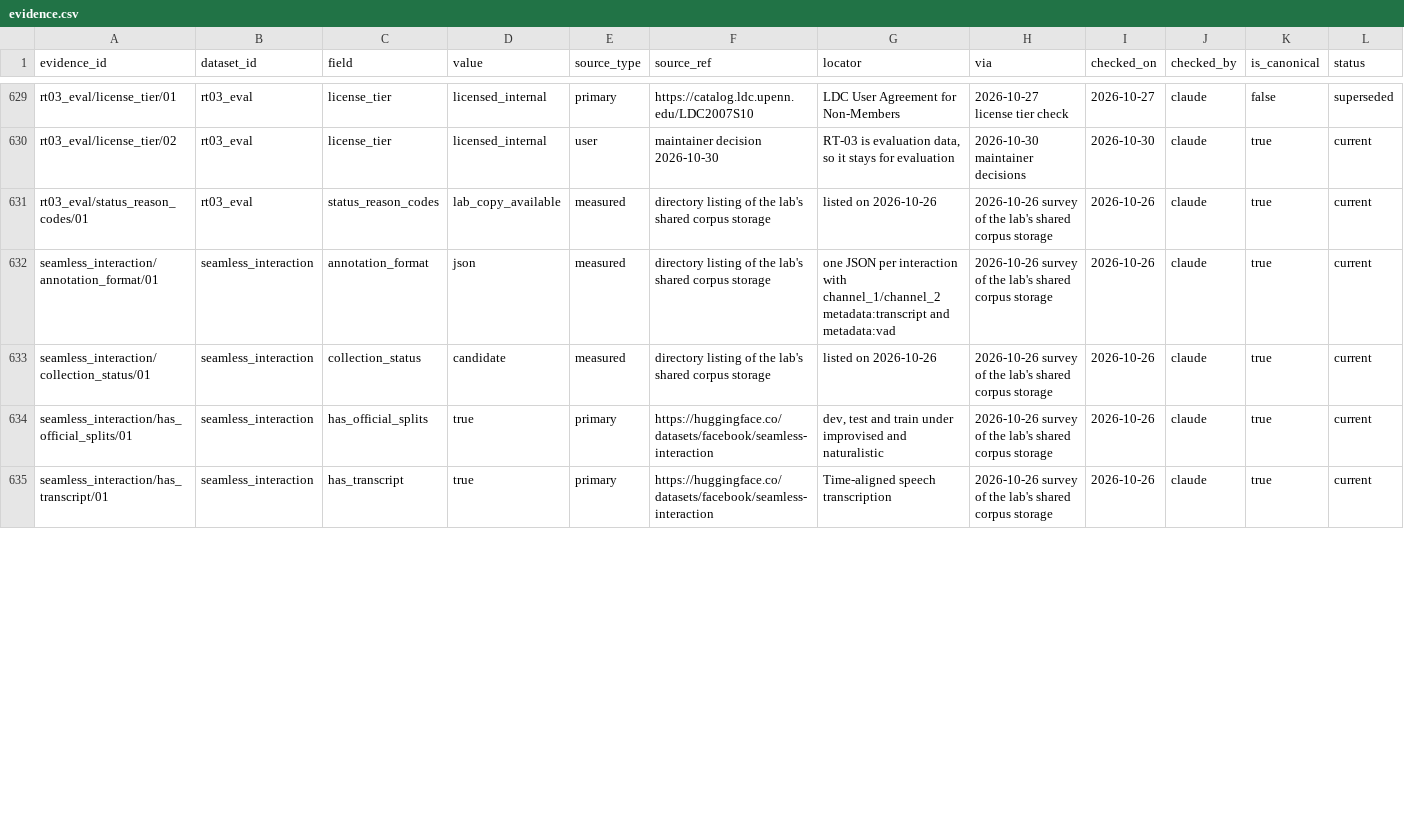
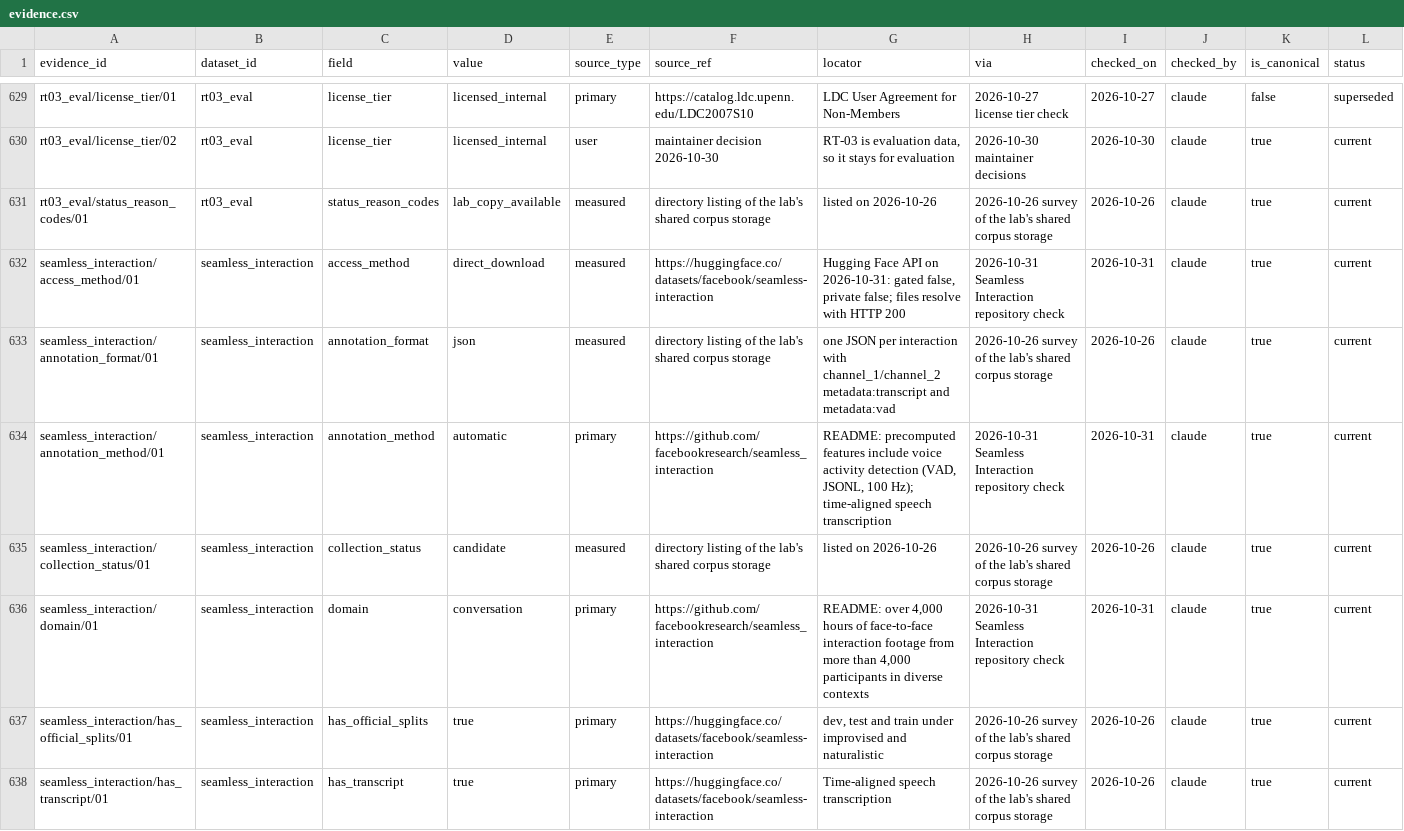
Before and after one commit to KimHaeri/sd_dataset_db, a CSV file: data/evidence.csv, drawn as a sheet; only a part is shown, gaps mark what is left out; rows hold the shown columns only; the diff covers the shown part only; the diff names each change by its address in the sheet, - before the commit and + after, or states it on an @@ line.

```diff
--- a/data/evidence.csv
+++ b/data/evidence.csv
+row 632: seamless_interaction/access_method/01 | seamless_interaction | access_method | direct_download | measured | https://huggingface.co/datasets/facebook/seamless-interaction | Hugging Face API on 2026-10-31: gated false, private false; files resolve with HTTP 200 | 2026-10-31 Seamless Interaction repository check | 2026-10-31 | claude | true | current
+row 634: seamless_interaction/annotation_method/01 | seamless_interaction | annotation_method | automatic | primary | https://github.com/facebookresearch/seamless_interaction | README: precomputed features include voice activity detection (VAD, JSONL, 100 Hz); time-aligned speech transcription | 2026-10-31 Seamless Interaction repository check | 2026-10-31 | claude | true | current
+row 636: seamless_interaction/domain/01 | seamless_interaction | domain | conversation | primary | https://github.com/facebookresearch/seamless_interaction | README: over 4,000 hours of face-to-face interaction footage from more than 4,000 participants in diverse contexts | 2026-10-31 Seamless Interaction repository check | 2026-10-31 | claude | true | current
```
Also changed, not shown: 2 added rows and 2 edited cells elsewhere in this file, data/datasets.csv, data/splits.csv, 2 other files.
